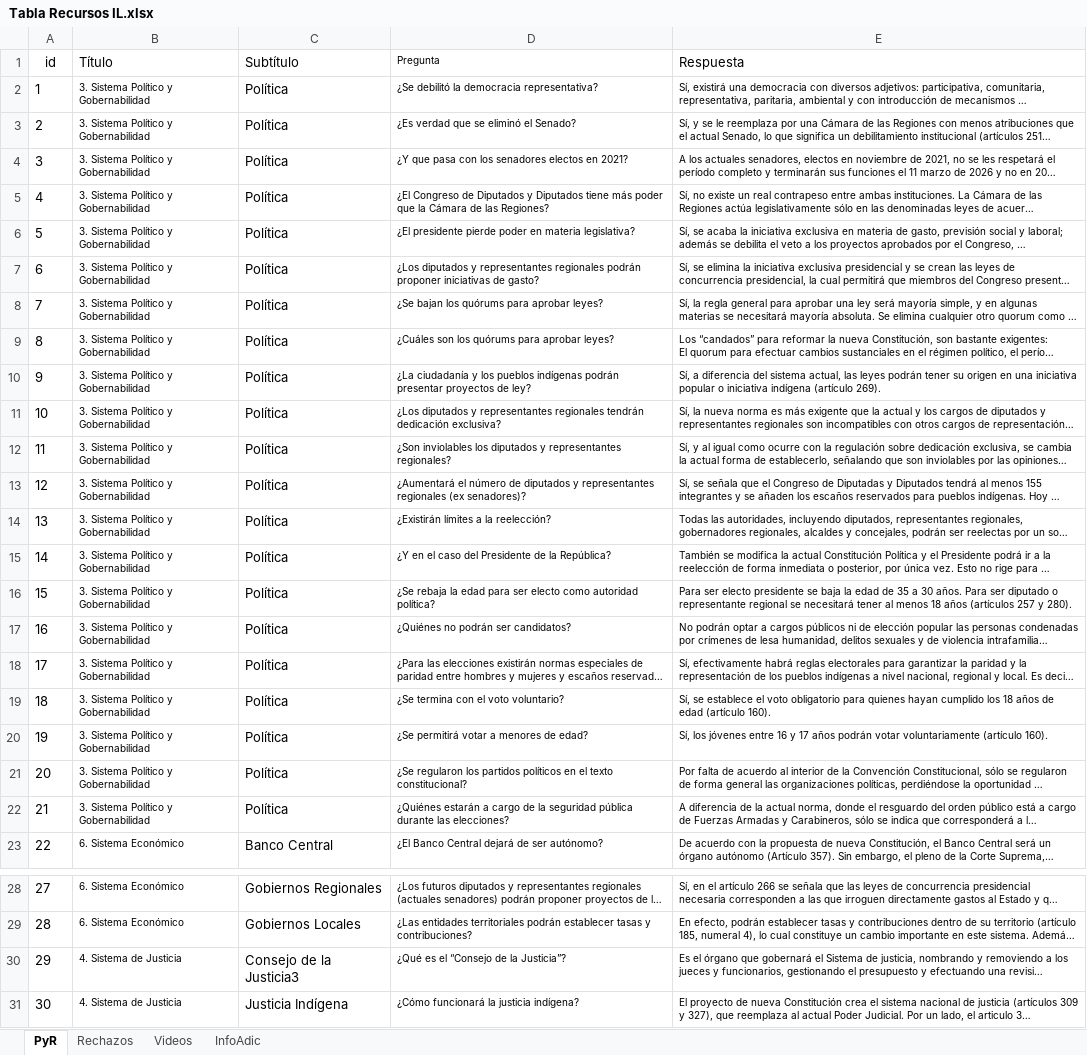
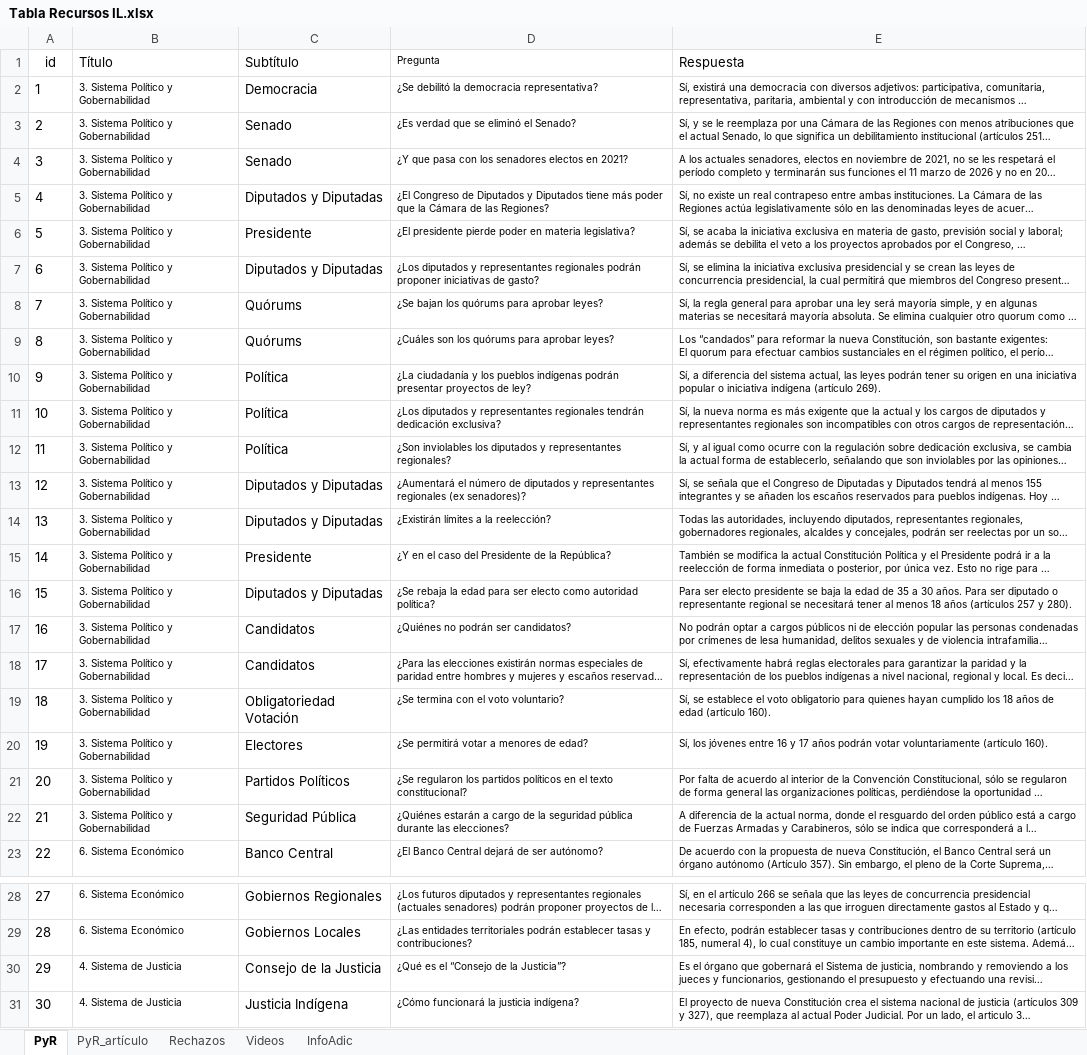
Before and after one commit to Sud-Austral/MONITOREO-DI, an Excel workbook: Constitución/Tabla Recursos IL.xlsx, sheet PyR, drawn as a sheet; only a part is shown, gaps mark what is left out; long unchanged cells end in …; values as stored, in another font and other column widths than the file's, no borders; table styles not drawn; the diff covers the shown part only; the diff names each change by its address in the sheet, - before the commit and + after, or states it on an @@ line.

```diff
--- a/Constitución/Tabla Recursos IL.xlsx (sheet PyR)
+++ b/Constitución/Tabla Recursos IL.xlsx (sheet PyR)
+sheet tab: PyR_artículo
-C2 (Subtítulo): Política
+C2 (Subtítulo): Democracia
-C3:C4 (Subtítulo): Política
+C3:C4 (Subtítulo): Senado
-C5 (Subtítulo): Política
+C5 (Subtítulo): Diputados y Diputadas
-C6 (Subtítulo): Política
+C6 (Subtítulo): Presidente
-C7 (Subtítulo): Política
+C7 (Subtítulo): Diputados y Diputadas
-C8:C9 (Subtítulo): Política
+C8:C9 (Subtítulo): Quórums
-C13:C14 (Subtítulo): Política
+C13:C14 (Subtítulo): Diputados y Diputadas
-C15 (Subtítulo): Política
+C15 (Subtítulo): Presidente
-C16 (Subtítulo): Política
+C16 (Subtítulo): Diputados y Diputadas
-C17:C18 (Subtítulo): Política
+C17:C18 (Subtítulo): Candidatos
-C19 (Subtítulo): Política
+C19 (Subtítulo): Obligatoriedad Votación
-C20 (Subtítulo): Política
+C20 (Subtítulo): Electores
-C21 (Subtítulo): Política
+C21 (Subtítulo): Partidos Políticos
-C22 (Subtítulo): Política
+C22 (Subtítulo): Seguridad Pública
-C30 (Subtítulo): Consejo de la Justicia3
+C30 (Subtítulo): Consejo de la Justicia
```
Also changed, not shown: 5 edited cells elsewhere in this sheet.
